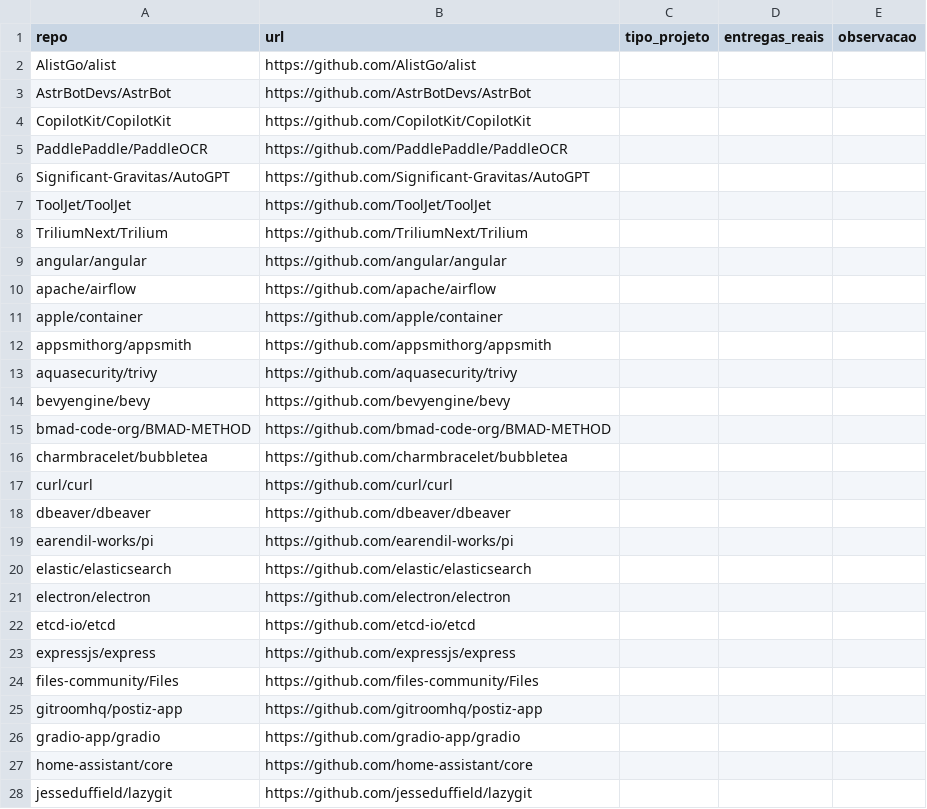
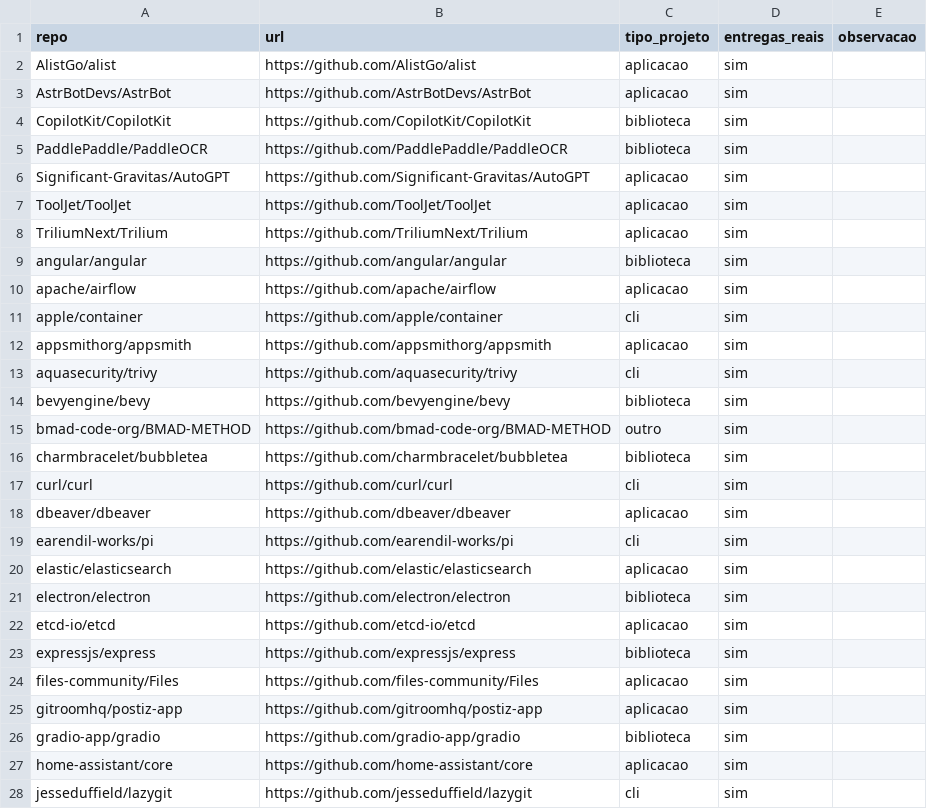
Before and after one commit to RafaelMouraG/Laboratorio-de-Experimentacao-de-Software, a CSV file: lab03/validacao/rotulos/Athoosz_repos.csv, drawn as a sheet; only a part is shown; the diff covers the shown part only.

```diff
--- a/lab03/validacao/rotulos/Athoosz_repos.csv
+++ b/lab03/validacao/rotulos/Athoosz_repos.csv
@@ -1,28 +1,28 @@
 repo,url,tipo_projeto,entregas_reais,observacao
-AlistGo/alist,https://github.com/AlistGo/alist,,,
-AstrBotDevs/AstrBot,https://github.com/AstrBotDevs/AstrBot,,,
-CopilotKit/CopilotKit,https://github.com/CopilotKit/CopilotKit,,,
-PaddlePaddle/PaddleOCR,https://github.com/PaddlePaddle/PaddleOCR,,,
-Significant-Gravitas/AutoGPT,https://github.com/Significant-Gravitas/AutoGPT,,,
-ToolJet/ToolJet,https://github.com/ToolJet/ToolJet,,,
-TriliumNext/Trilium,https://github.com/TriliumNext/Trilium,,,
-angular/angular,https://github.com/angular/angular,,,
-apache/airflow,https://github.com/apache/airflow,,,
-apple/container,https://github.com/apple/container,,,
-appsmithorg/appsmith,https://github.com/appsmithorg/appsmith,,,
-aquasecurity/trivy,https://github.com/aquasecurity/trivy,,,
-bevyengine/bevy,https://github.com/bevyengine/bevy,,,
-bmad-code-org/BMAD-METHOD,https://github.com/bmad-code-org/BMAD-METHOD,,,
-charmbracelet/bubbletea,https://github.com/charmbracelet/bubbletea,,,
-curl/curl,https://github.com/curl/curl,,,
-dbeaver/dbeaver,https://github.com/dbeaver/dbeaver,,,
-earendil-works/pi,https://github.com/earendil-works/pi,,,
-elastic/elasticsearch,https://github.com/elastic/elasticsearch,,,
-electron/electron,https://github.com/electron/electron,,,
-etcd-io/etcd,https://github.com/etcd-io/etcd,,,
-expressjs/express,https://github.com/expressjs/express,,,
-files-community/Files,https://github.com/files-community/Files,,,
-gitroomhq/postiz-app,https://github.com/gitroomhq/postiz-app,,,
-gradio-app/gradio,https://github.com/gradio-app/gradio,,,
-home-assistant/core,https://github.com/home-assistant/core,,,
-jesseduffield/lazygit,https://github.com/jesseduffield/lazygit,,,
+AlistGo/alist,https://github.com/AlistGo/alist,aplicacao,sim,
+AstrBotDevs/AstrBot,https://github.com/AstrBotDevs/AstrBot,aplicacao,sim,
+CopilotKit/CopilotKit,https://github.com/CopilotKit/CopilotKit,biblioteca,sim,
+PaddlePaddle/PaddleOCR,https://github.com/PaddlePaddle/PaddleOCR,biblioteca,sim,
+Significant-Gravitas/AutoGPT,https://github.com/Significant-Gravitas/AutoGPT,aplicacao,sim,
+ToolJet/ToolJet,https://github.com/ToolJet/ToolJet,aplicacao,sim,
+TriliumNext/Trilium,https://github.com/TriliumNext/Trilium,aplicacao,sim,
+angular/angular,https://github.com/angular/angular,biblioteca,sim,
+apache/airflow,https://github.com/apache/airflow,aplicacao,sim,
+apple/container,https://github.com/apple/container,cli,sim,
+appsmithorg/appsmith,https://github.com/appsmithorg/appsmith,aplicacao,sim,
+aquasecurity/trivy,https://github.com/aquasecurity/trivy,cli,sim,
+bevyengine/bevy,https://github.com/bevyengine/bevy,biblioteca,sim,
+bmad-code-org/BMAD-METHOD,https://github.com/bmad-code-org/BMAD-METHOD,outro,sim,
+charmbracelet/bubbletea,https://github.com/charmbracelet/bubbletea,biblioteca,sim,
+curl/curl,https://github.com/curl/curl,cli,sim,
+dbeaver/dbeaver,https://github.com/dbeaver/dbeaver,aplicacao,sim,
+earendil-works/pi,https://github.com/earendil-works/pi,cli,sim,
+elastic/elasticsearch,https://github.com/elastic/elasticsearch,aplicacao,sim,
+electron/electron,https://github.com/electron/electron,biblioteca,sim,
+etcd-io/etcd,https://github.com/etcd-io/etcd,aplicacao,sim,
+expressjs/express,https://github.com/expressjs/express,biblioteca,sim,
+files-community/Files,https://github.com/files-community/Files,aplicacao,sim,
+gitroomhq/postiz-app,https://github.com/gitroomhq/postiz-app,aplicacao,sim,
+gradio-app/gradio,https://github.com/gradio-app/gradio,biblioteca,sim,
+home-assistant/core,https://github.com/home-assistant/core,aplicacao,sim,
+jesseduffield/lazygit,https://github.com/jesseduffield/lazygit,cli,sim,
```
Also changed, not shown: 66 edited cells elsewhere in this file, 1 other file.
